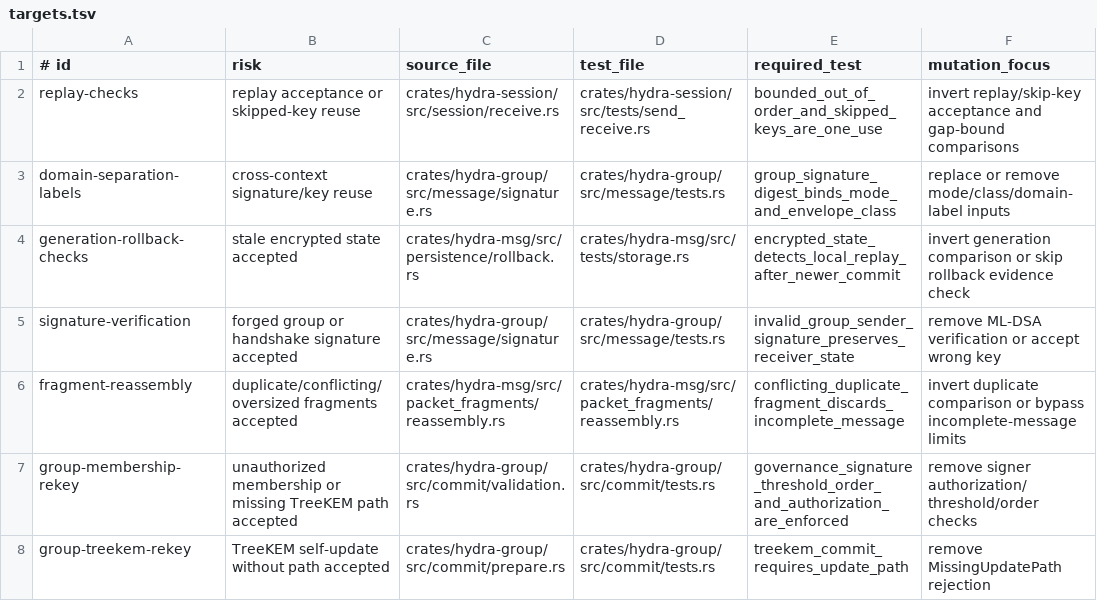
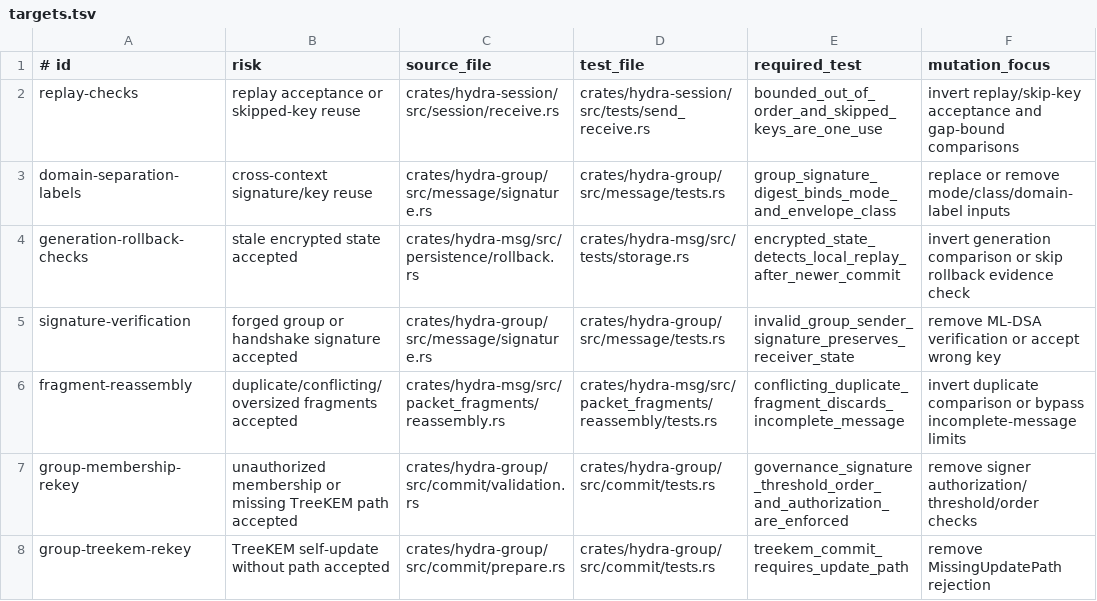
Before and after one commit to peavey2787/hydra-msg, a TSV file: qa/mutation/targets.tsv, drawn as a sheet.

Commit message:
Add mutation regression coverage for protocol invariants

```diff
--- a/qa/mutation/targets.tsv
+++ b/qa/mutation/targets.tsv
@@ -5,3 +5,3 @@ generation-rollback-checks|stale encrypted state accepted|crates/hydra-msg/src/p
 signature-verification|forged group or handshake signature accepted|crates/hydra-group/src/message/signature.rs|crates/hydra-group/src/message/tests.rs|invalid_group_sender_signature_preserves_receiver_state|remove ML-DSA verification or accept wrong key
-fragment-reassembly|duplicate/conflicting/oversized fragments accepted|crates/hydra-msg/src/packet_fragments/reassembly.rs|crates/hydra-msg/src/packet_fragments/reassembly.rs|conflicting_duplicate_fragment_discards_incomplete_message|invert duplicate comparison or bypass incomplete-message limits
+fragment-reassembly|duplicate/conflicting/oversized fragments accepted|crates/hydra-msg/src/packet_fragments/reassembly.rs|crates/hydra-msg/src/packet_fragments/reassembly/tests.rs|conflicting_duplicate_fragment_discards_incomplete_message|invert duplicate comparison or bypass incomplete-message limits
 group-membership-rekey|unauthorized membership or missing TreeKEM path accepted|crates/hydra-group/src/commit/validation.rs|crates/hydra-group/src/commit/tests.rs|governance_signature_threshold_order_and_authorization_are_enforced|remove signer authorization/threshold/order checks
```
Also changed, not shown: 10 other files.
